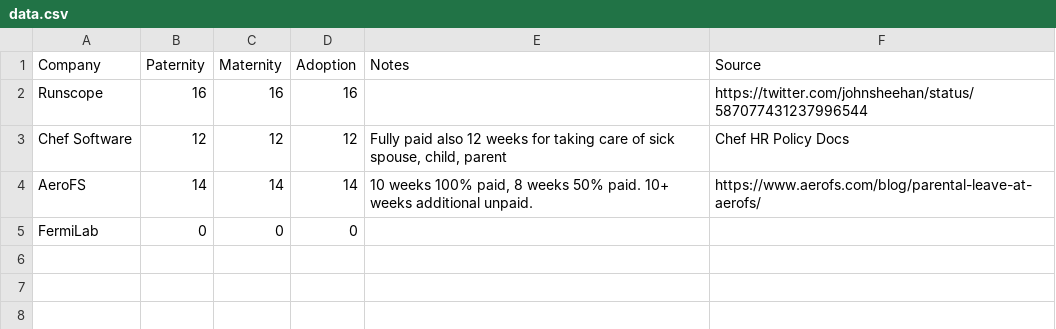
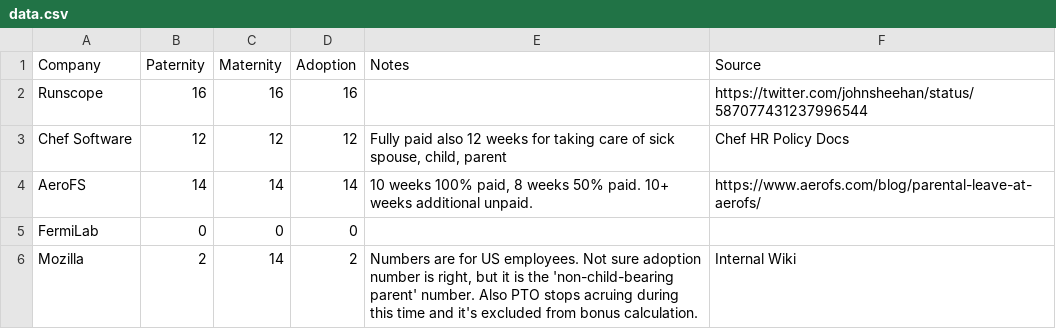
Before and after one commit to davedash/parental-leave, a CSV file: data.csv, drawn as a sheet.

Commit message:
Add Mozilla
This is what I could find for US employees and gels with my experience as a new father at Mozilla.

```diff
--- a/data.csv
+++ b/data.csv
@@ -5 +5,2 @@ AeroFS,14,14,14,"10 weeks 100% paid, 8 weeks 50% paid. 10+ weeks additional unpa
 FermiLab,0,0,0,,
+Mozilla,2,14,2,"Numbers are for US employees. Not sure adoption number is right, but it is the 'non-child-bearing parent' number. Also PTO stops acruing during this time and it's excluded from bonus calculation.",Internal Wiki
```
